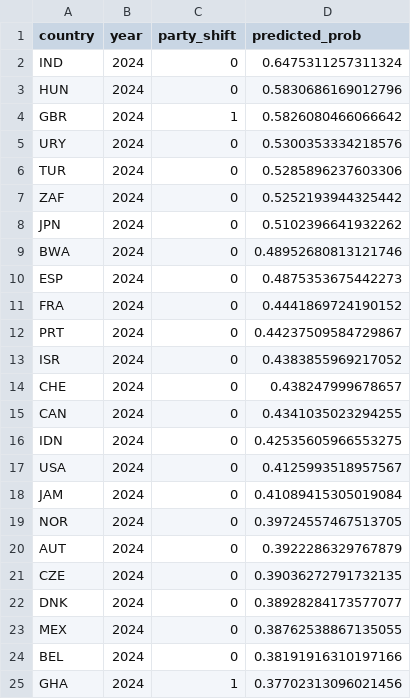
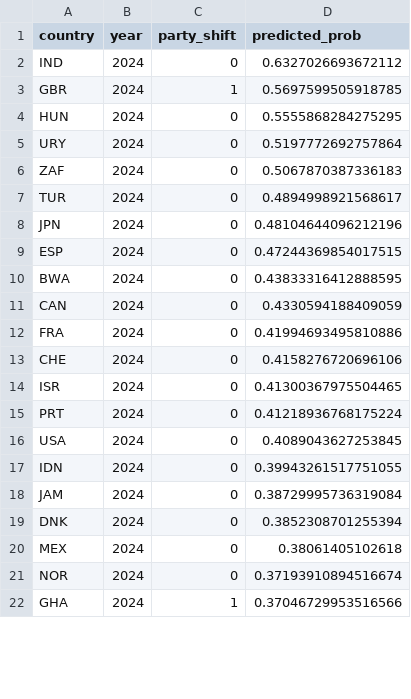
Before and after one commit to colbymorris08/bundesliga-transfer-traits, a CSV file: political_shift_model/output/country_predictions.csv, drawn as a sheet; only a part is shown; the diff covers the shown part only.

```diff
--- a/political_shift_model/output/country_predictions.csv
+++ b/political_shift_model/output/country_predictions.csv
@@ -1,25 +1,22 @@
 country,year,party_shift,predicted_prob
-IND,2024,0,0.6475311257311324
-HUN,2024,0,0.5830686169012796
-GBR,2024,1,0.5826080466066642
-URY,2024,0,0.5300353334218576
-TUR,2024,0,0.5285896237603306
-ZAF,2024,0,0.5252193944325442
-JPN,2024,0,0.5102396641932262
-BWA,2024,0,0.48952680813121746
-ESP,2024,0,0.4875353675442273
-FRA,2024,0,0.4441869724190152
-PRT,2024,0,0.44237509584729867
-ISR,2024,0,0.4383855969217052
-CHE,2024,0,0.438247999678657
-CAN,2024,0,0.4341035023294255
-IDN,2024,0,0.42535605966553275
-USA,2024,0,0.4125993518957567
-JAM,2024,0,0.41089415305019084
-NOR,2024,0,0.39724557467513705
-AUT,2024,0,0.3922286329767879
-CZE,2024,0,0.39036272791732135
-DNK,2024,0,0.38928284173577077
-MEX,2024,0,0.38762538867135055
-BEL,2024,0,0.38191916310197166
-GHA,2024,1,0.37702313096021456
+IND,2024,0,0.6327026693672112
+GBR,2024,1,0.5697599505918785
+HUN,2024,0,0.5555868284275295
+URY,2024,0,0.5197772692757864
+ZAF,2024,0,0.5067870387336183
+TUR,2024,0,0.4894998921568617
+JPN,2024,0,0.48104644096212196
+ESP,2024,0,0.47244369854017515
+BWA,2024,0,0.43833316412888595
+CAN,2024,0,0.4330594188409059
+FRA,2024,0,0.41994693495810886
+CHE,2024,0,0.4158276720696106
+ISR,2024,0,0.41300367975504465
+PRT,2024,0,0.41218936768175224
+USA,2024,0,0.4089043627253845
+IDN,2024,0,0.39943261517751055
+JAM,2024,0,0.38729995736319084
+DNK,2024,0,0.3852308701255394
+MEX,2024,0,0.38061405102618
+NOR,2024,0,0.37193910894516674
+GHA,2024,1,0.37046729953516566
```
Also changed, not shown: 8 added rows, 5 removed rows and 24 edited cells elsewhere in this file, political_shift_model/output/feature_importance.csv, political_shift_model/output/logistic_coefficients.csv, 1 other file.
